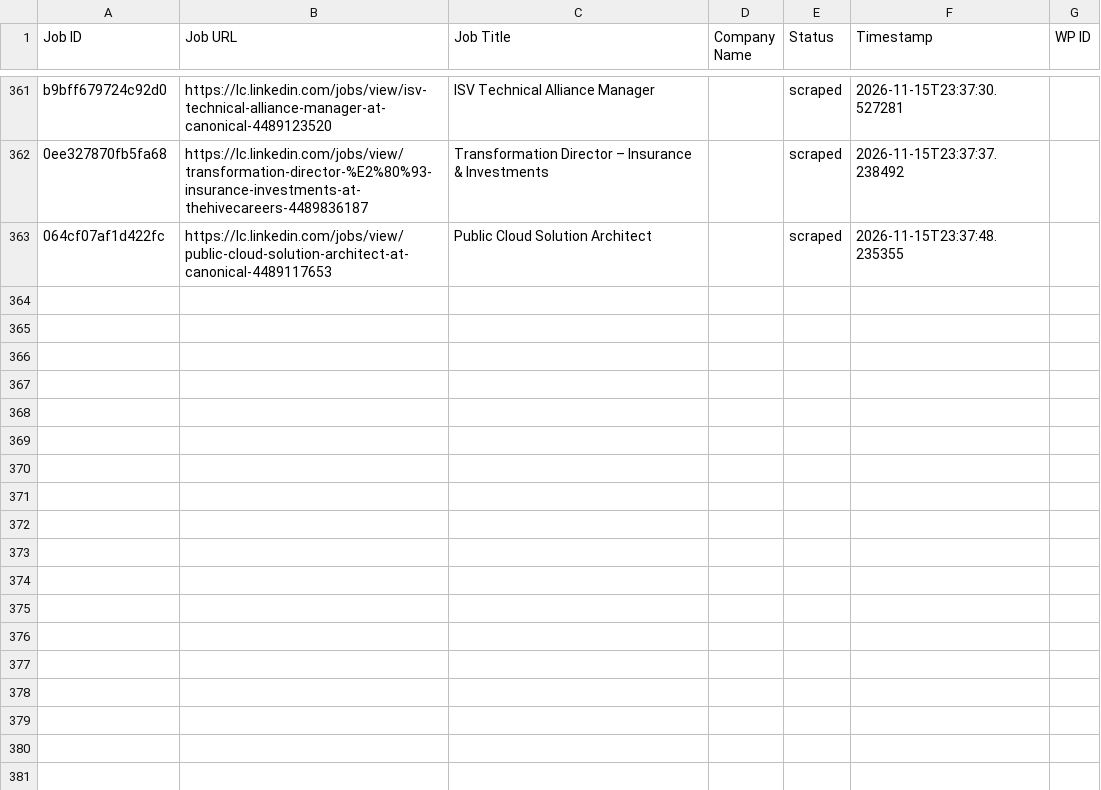
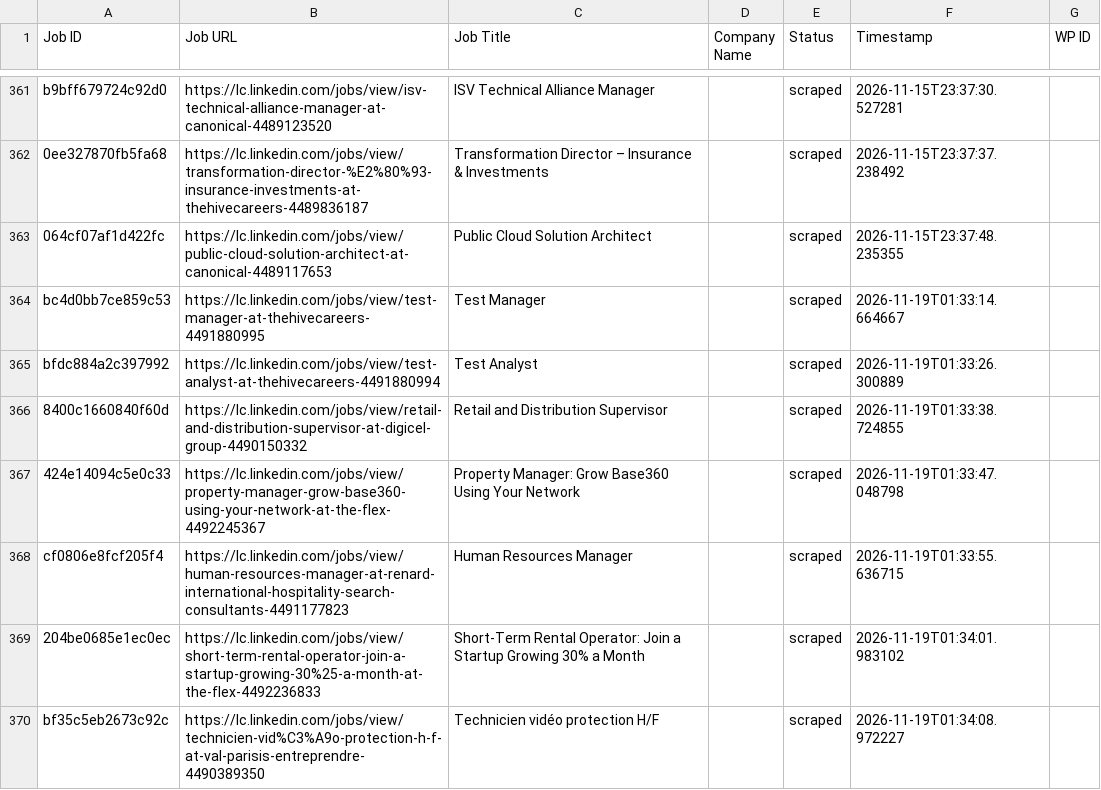
Before and after one commit to innovationinc2000/lc, a CSV file: processed_jobs.csv, drawn as a sheet; only a part is shown, gaps mark what is left out; the diff names each change by its address in the sheet, - before the commit and + after, or states it on an @@ line.

```diff
--- a/processed_jobs.csv
+++ b/processed_jobs.csv
+row 364: bc4d0bb7ce859c53 | https://lc.linkedin.com/jobs/view/test-manager-at-thehivecareers-4491880995 | Test Manager |  | scraped | 2026-11-19T01:33:14.664667
+row 365: bfdc884a2c397992 | https://lc.linkedin.com/jobs/view/test-analyst-at-thehivecareers-4491880994 | Test Analyst |  | scraped | 2026-11-19T01:33:26.300889
+row 366: 8400c1660840f60d | https://lc.linkedin.com/jobs/view/retail-and-distribution-supervisor-at-digicel-group-4490150332 | Retail and Distribution Supervisor |  | scraped | 2026-11-19T01:33:38.724855
+row 367: 424e14094c5e0c33 | https://lc.linkedin.com/jobs/view/property-manager-grow-base360-using-your-network-at-the-flex-4492245367 | Property Manager: Grow Base360 Using Your Network |  | scraped | 2026-11-19T01:33:47.048798
+row 368: cf0806e8fcf205f4 | https://lc.linkedin.com/jobs/view/human-resources-manager-at-renard-international-hospitality-search-consultants-4491177823 | Human Resources Manager |  | scraped | 2026-11-19T01:33:55.636715
+row 369: 204be0685e1ec0ec | https://lc.linkedin.com/jobs/view/short-term-rental-operator-join-a-startup-growing-30%25-a-month-at-the-flex-4492236833 | Short-Term Rental Operator: Join a Startup Growing 30% a Month |  | scraped | 2026-11-19T01:34:01.983102
+row 370: bf35c5eb2673c92c | https://lc.linkedin.com/jobs/view/technicien-vid%C3%A9o-protection-h-f-at-val-parisis-entreprendre-4490389350 | Technicien vidéo protection H/F |  | scraped | 2026-11-19T01:34:08.972227
```
